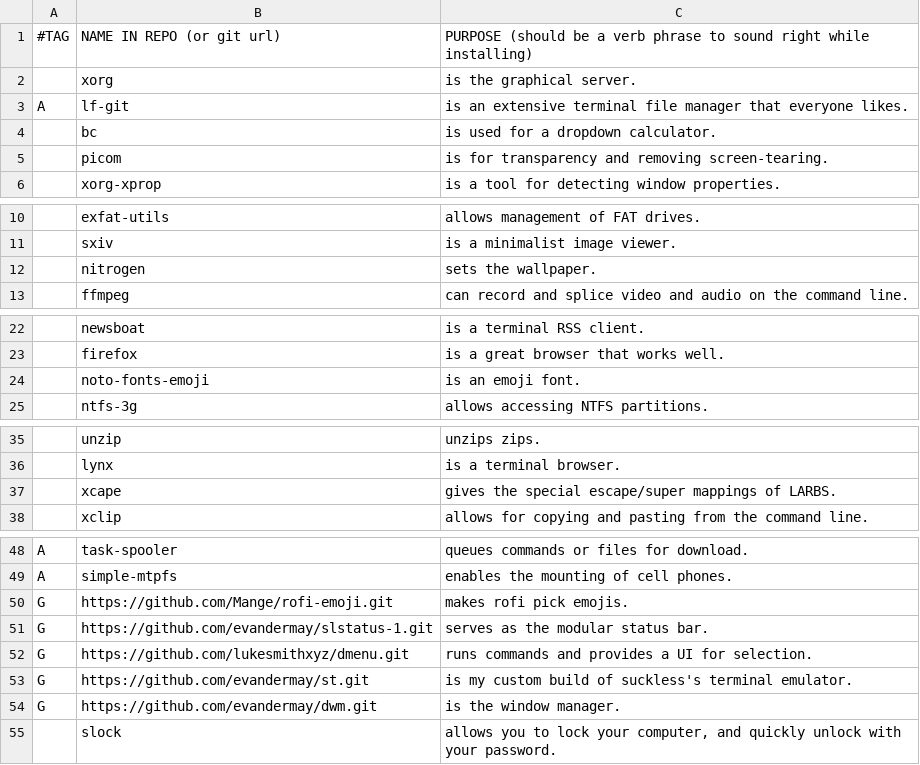
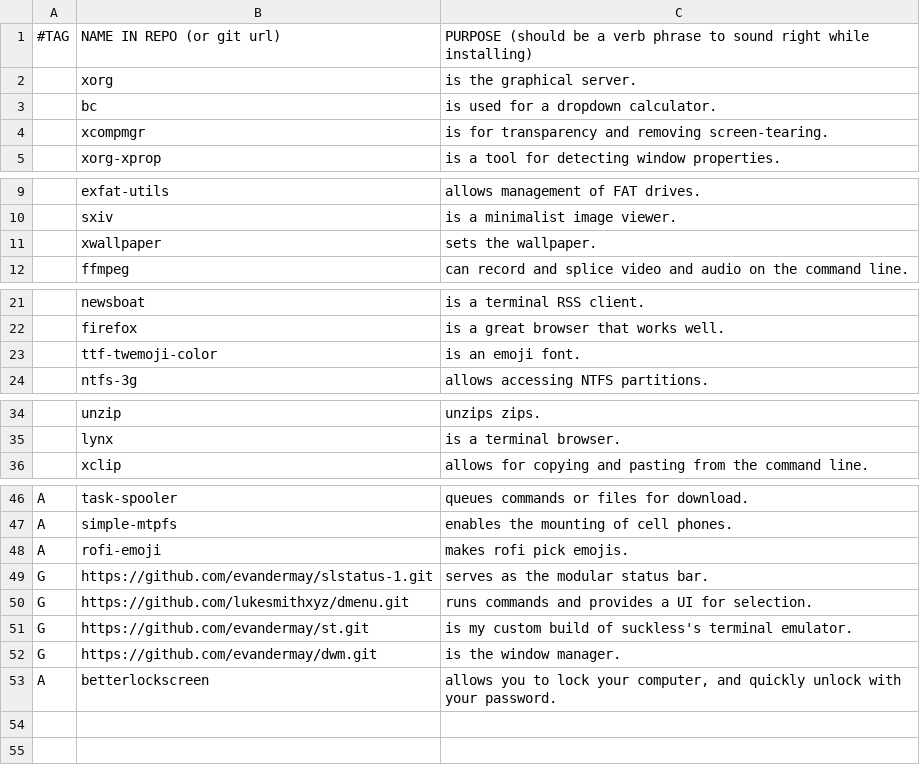
Before and after one commit to evandermay/LARBS, a CSV file: progs.csv, drawn as a sheet; only a part is shown, gaps mark what is left out; removed rows and columns are numbered as before the commit, all else as after; the diff names each change by its address in the sheet, - before the commit and + after, or states it on an @@ line.

Commit message:
Update progs.csv

```diff
--- a/progs.csv
+++ b/progs.csv
-row 3: A | lf-git | is an extensive terminal file manager that everyone likes.
-B4: picom
+B4: xcompmgr
-B11: nitrogen
+B11: xwallpaper
-B23: noto-fonts-emoji
+B23: ttf-twemoji-color
-row 37:  | xcape | gives the special escape/super mappings of LARBS.
-row 50: G | https://github.com/Mange/rofi-emoji.git | makes rofi pick emojis.
+row 48: A | rofi-emoji | makes rofi pick emojis.
-row 55:  | slock | allows you to lock your computer, and quickly unlock with your password.
+row 53: A | betterlockscreen | allows you to lock your computer, and quickly unlock with your password.
```
